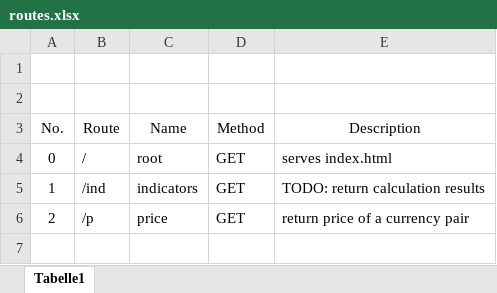
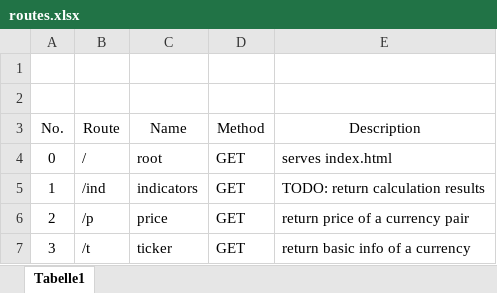
Before and after one commit to lngka/sbCryptoWork, an Excel workbook: documentation/routes.xlsx, sheet Tabelle1, drawn as a sheet; values as stored, in another font and other column widths than the file's, no borders; table styles not drawn; the diff names each change by its address in the sheet, - before the commit and + after, or states it on an @@ line.

Commit message:
price, ifexist route added

```diff
--- a/documentation/routes.xlsx (sheet Tabelle1)
+++ b/documentation/routes.xlsx (sheet Tabelle1)
+row 7: 3 | /t | ticker | GET | return basic info of a currency
```
Also changed, not shown: 4 other files.
